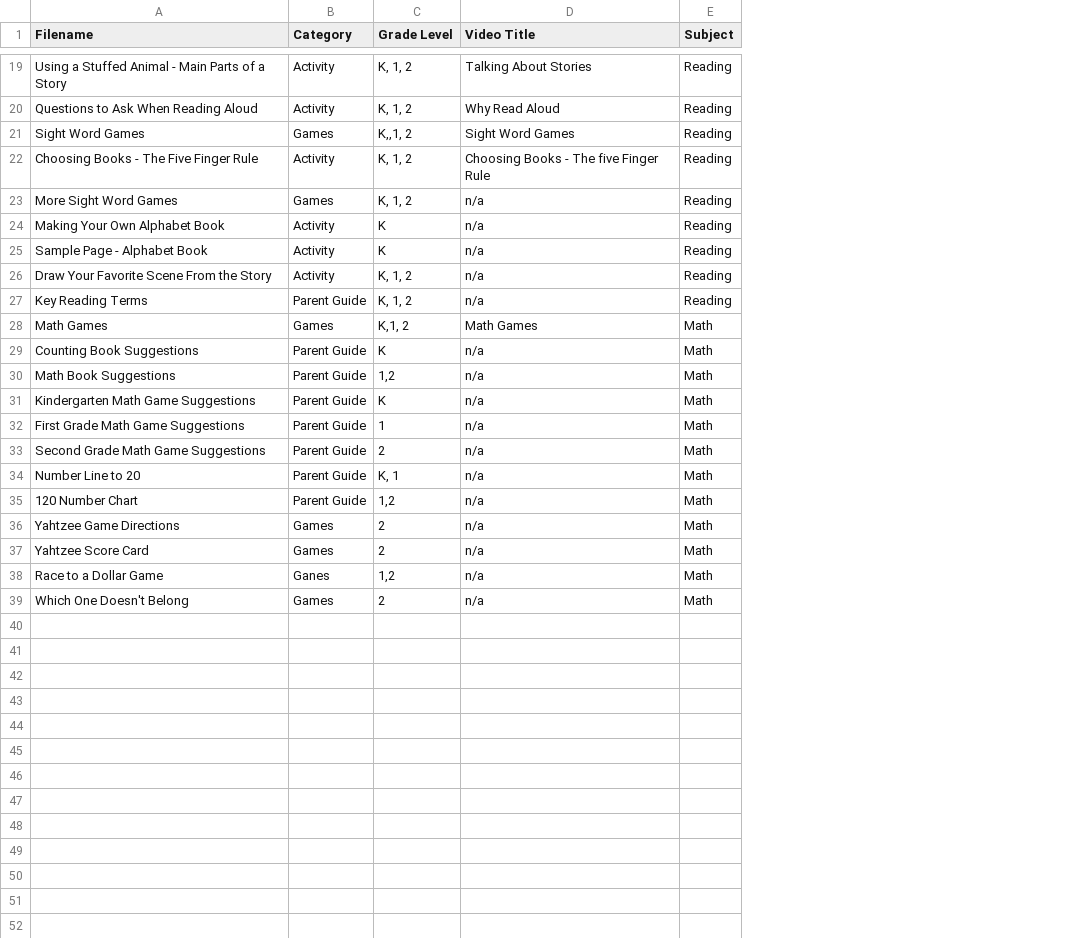
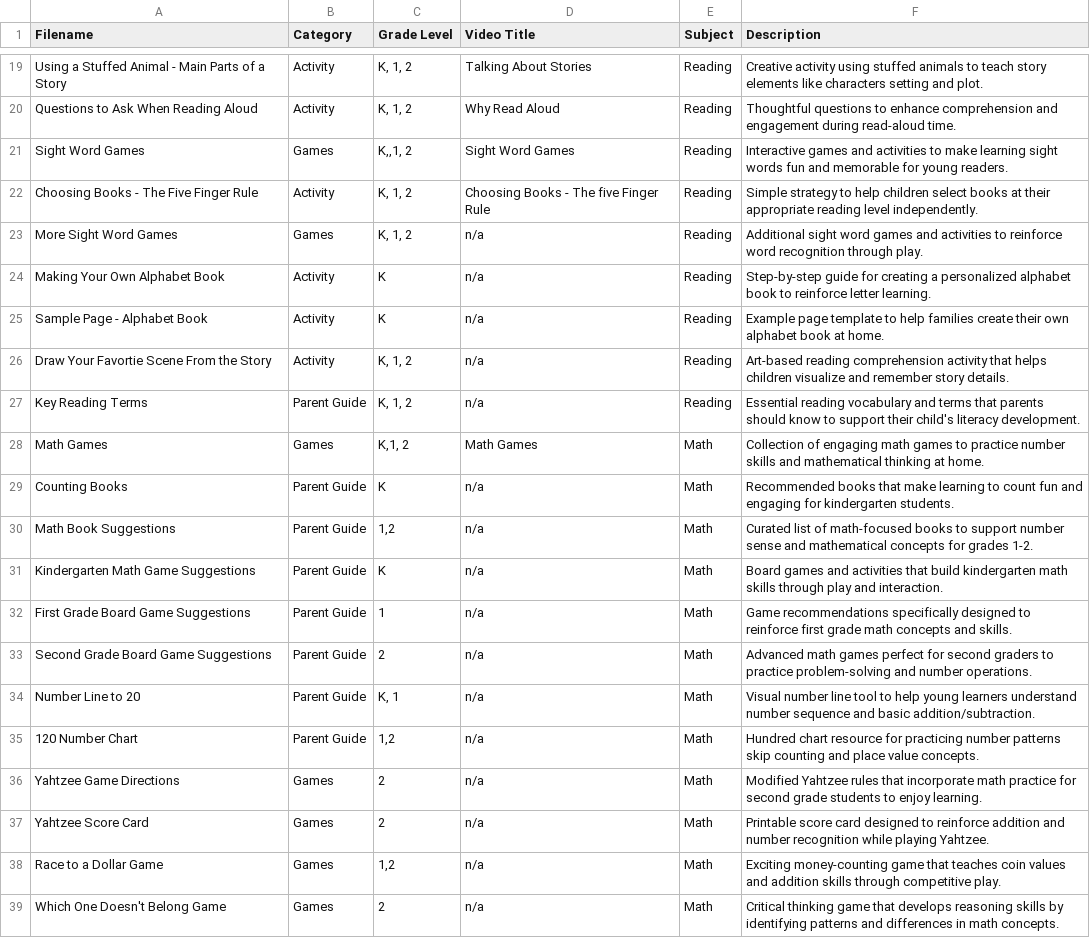
Before and after one commit to benstone1/slamhomelearning-website, a CSV file: public/worksheets/worksheet_metadata.csv, drawn as a sheet; only a part is shown, gaps mark what is left out; the diff covers the shown part only; the diff names each change by its address in the sheet, - before the commit and + after, or states it on an @@ line.

Commit message:
first workingish build

```diff
--- a/public/worksheets/worksheet_metadata.csv
+++ b/public/worksheets/worksheet_metadata.csv
+column F (Description), rows 19-39: Creative activity using stuffed animals to teach story elements like characters setting and plot. | Thoughtful questions to enhance comprehension and engagement during read-aloud time. | Interactive games and activities to make learning sight words fun and memorable for young readers. | Simple strategy to help children select books at their appropriate reading level independently. | Additional sight word games and activities to reinforce word recognition through play. | Step-by-step guide for creating a personalized alphabet book to reinforce letter learning. | Example page template to help families create their own alphabet book at home. | Art-based reading comprehension activity that helps children visualize and remember story details. | Essential reading vocabulary and terms that parents should know to support their child's literacy development. | Collection of engaging math games to practice number skills and mathematical thinking at home. | Recommended books that make learning to count fun and engaging for kindergarten students. | Curated list of math-focused books to support number sense and mathematical concepts for grades 1-2. | Board games and activities that build kindergarten math skills through play and interaction. | Game recommendations specifically designed to reinforce first grade math concepts and skills. | Advanced math games perfect for second graders to practice problem-solving and number operations. | Visual number line tool to help young learners understand number sequence and basic addition/subtraction. | Hundred chart resource for practicing number patterns skip counting and place value concepts. | Modified Yahtzee rules that incorporate math practice for second grade students to enjoy learning. | Printable score card designed to reinforce addition and number recognition while playing Yahtzee. | Exciting money-counting game that teaches coin values and addition skills through competitive play. | Critical thinking game that develops reasoning skills by identifying patterns and differences in math concepts.
-A26 (Filename): Draw Your Favorite Scene From the Story
+A26 (Filename): Draw Your Favortie Scene From the Story
-A29 (Filename): Counting Book Suggestions
+A29 (Filename): Counting Books
-A32 (Filename): First Grade Math Game Suggestions
+A32 (Filename): First Grade Board Game Suggestions
-A33 (Filename): Second Grade Math Game Suggestions
+A33 (Filename): Second Grade Board Game Suggestions
-B38 (Category): Ganes
+B38 (Category): Games
-A39 (Filename): Which One Doesn't Belong
+A39 (Filename): Which One Doesn't Belong Game
```
Also changed, not shown: 5 edited cells elsewhere in this file, 6 other files.
